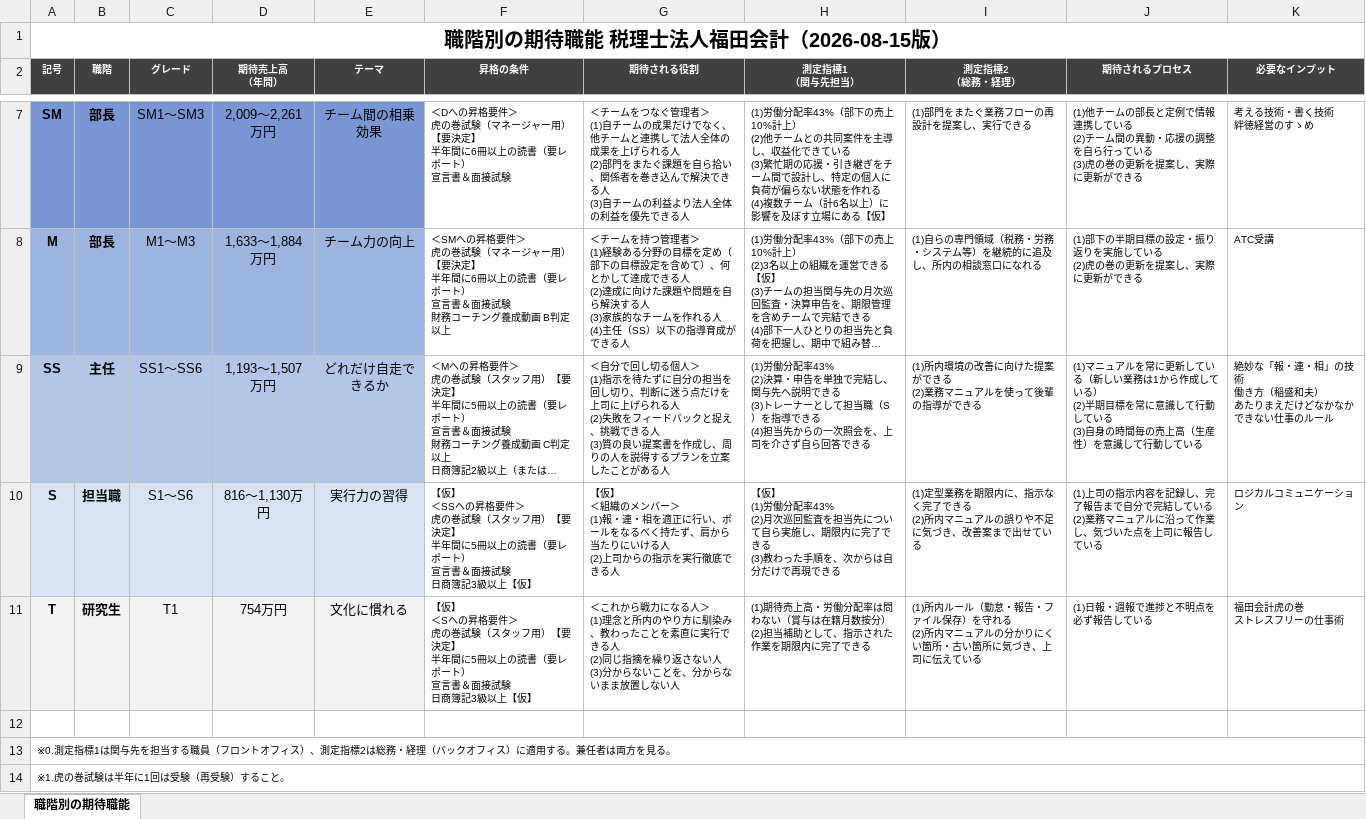
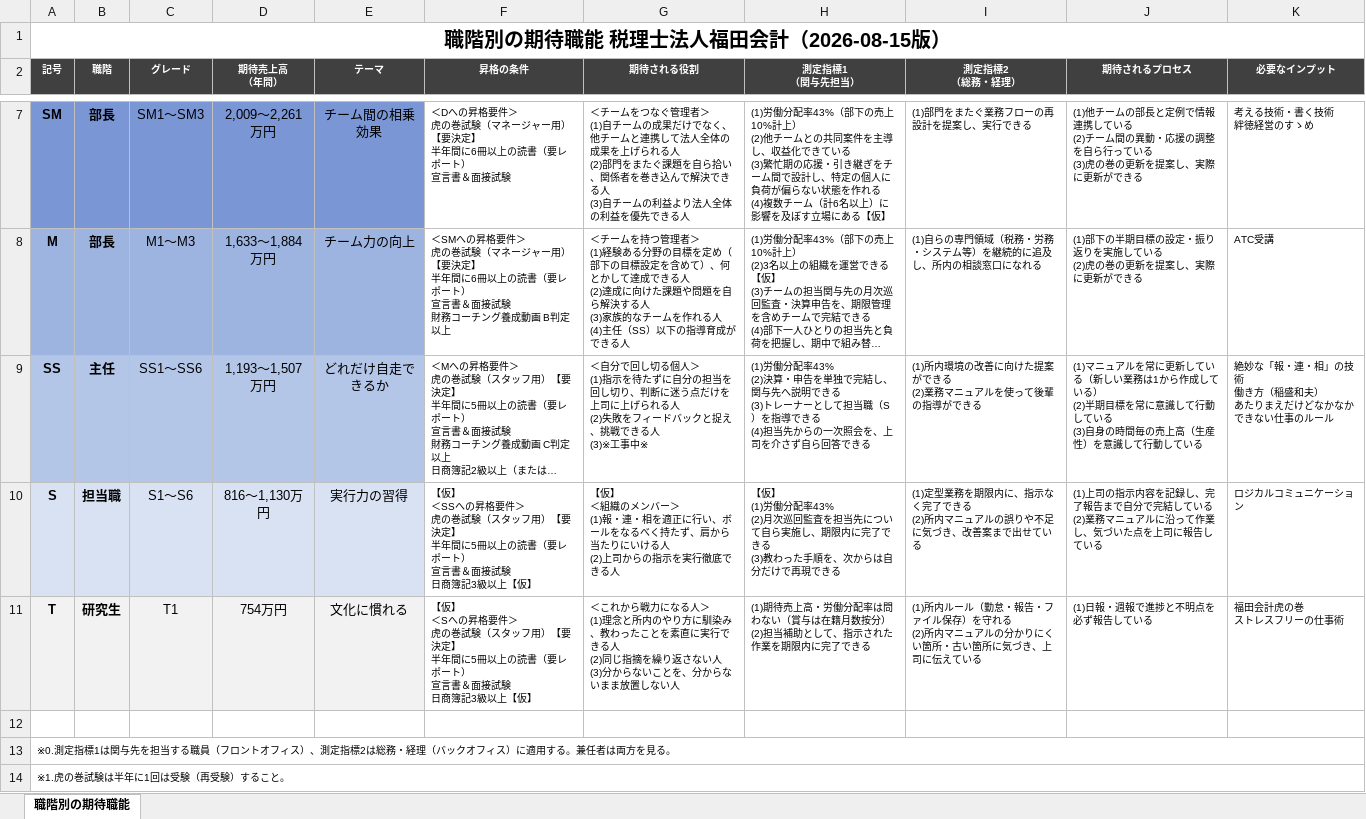
Before and after one commit to hide0723/claude-skills, an Excel workbook: role-expectations/職階別の期待職能.xlsx, sheet 職階別の期待職能, drawn as a sheet; only a part is shown, gaps mark what is left out; long unchanged cells end in …; values as stored, in another font and other column widths than the file's, no borders; ↵ is a line break in a cell; the diff names each change by its address in the sheet, - before the commit and + after, or states it on an @@ line.

```diff
--- a/role-expectations/職階別の期待職能.xlsx (sheet 職階別の期待職能)
+++ b/role-expectations/職階別の期待職能.xlsx (sheet 職階別の期待職能)
-G9 (期待される役割): …きる人 ↵ (3)質の良い提案書を作成し、周りの人を説得するプランを立案したことがある人
+G9 (期待される役割): …きる人 ↵ (3)※工事中※
```
Also changed, not shown: 4 other files.
